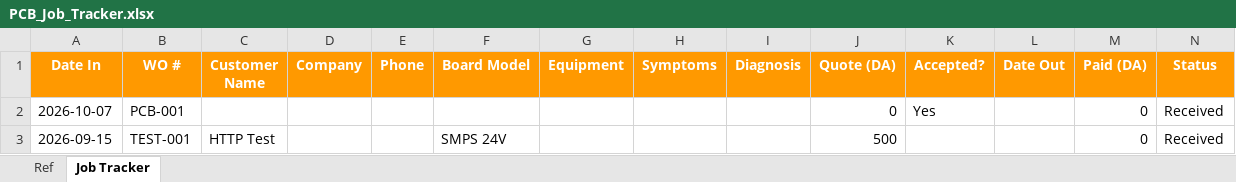
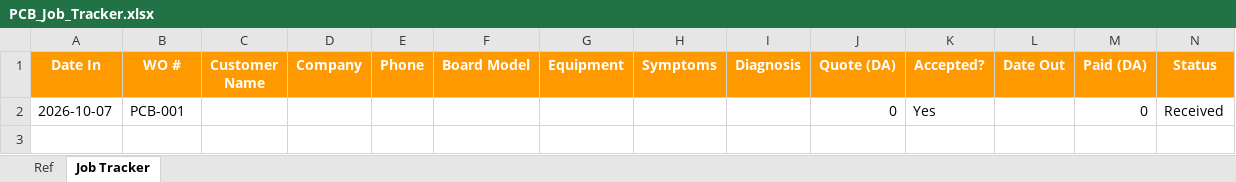
Before and after one commit to KhemisAakram/ITS-Industrial-Technology-Solutions, an Excel workbook: Services/PCB Service/04_Tracking/PCB_Job_Tracker.xlsx, sheet Job Tracker, drawn as a sheet; only a part is shown; values as stored, in another font and other column widths than the file's, no borders; table styles not drawn; rows hold the shown columns only; the diff names each change by its address in the sheet, - before the commit and + after, or states it on an @@ line.

```diff
--- a/Services/PCB Service/04_Tracking/PCB_Job_Tracker.xlsx (sheet Job Tracker)
+++ b/Services/PCB Service/04_Tracking/PCB_Job_Tracker.xlsx (sheet Job Tracker)
-row 3: 2026-09-15 | TEST-001 | HTTP Test |  |  | SMPS 24V |  |  |  | 500 |  |  | 0 | Received
```
Also changed, not shown: 4 other files.
